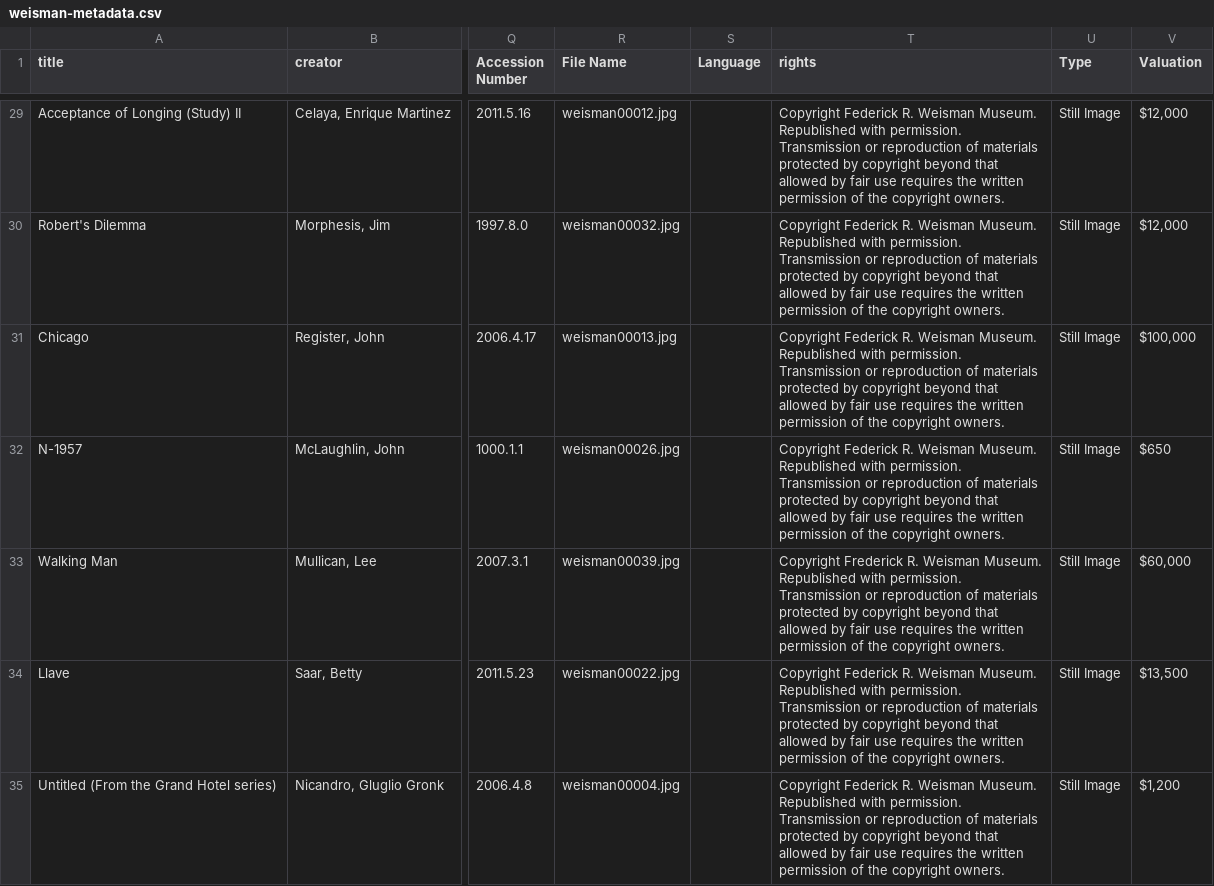
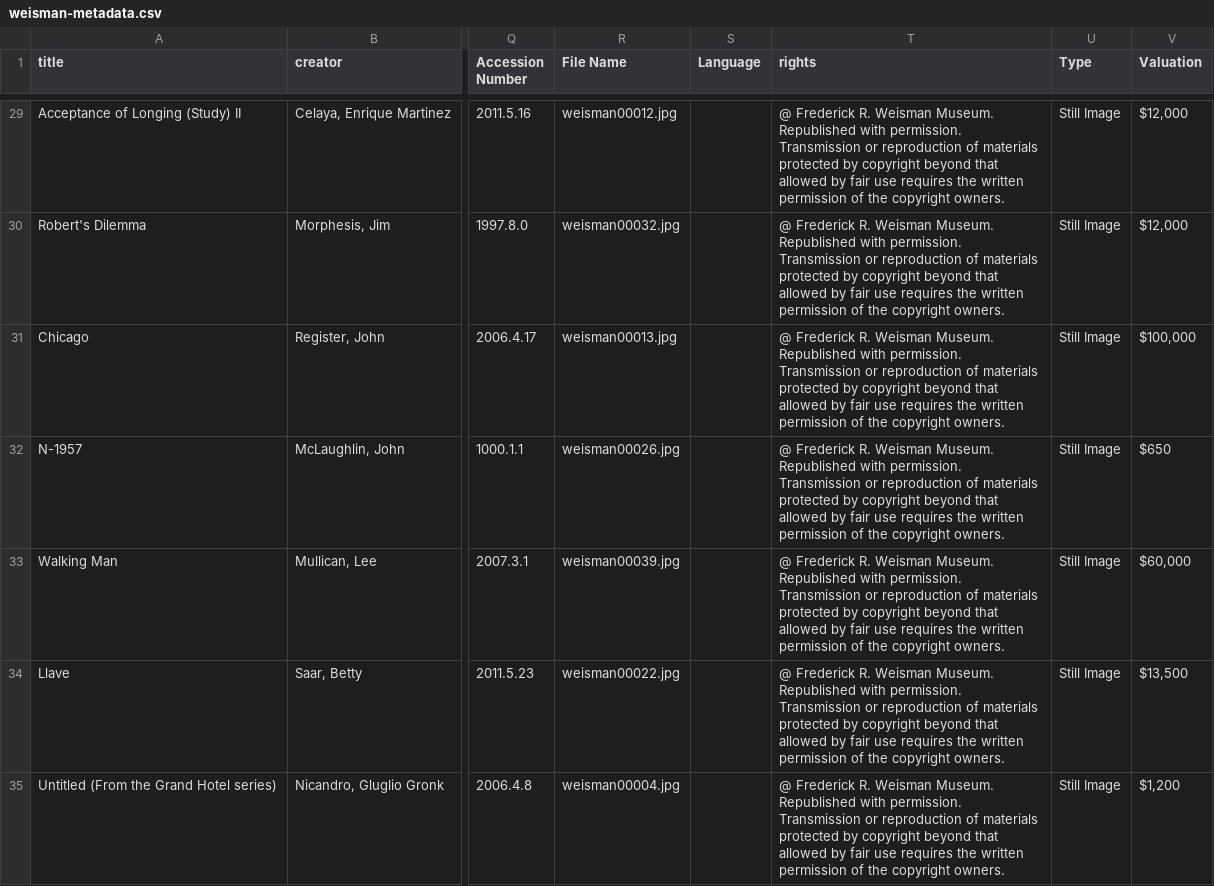
Before and after one commit to Pepperdine-University-Libraries/weisman-museum, a CSV file: _data/weisman-metadata.csv, drawn as a sheet; only a part is shown, gaps mark what is left out; the diff covers the shown part only; the diff names each change by its address in the sheet, - before the commit and + after, or states it on an @@ line.

Commit message:
Changed copyright

```diff
--- a/_data/weisman-metadata.csv
+++ b/_data/weisman-metadata.csv
-T29:T32 (rights): Copyright Federick R. Weisman…
+T29:T32 (rights): @ Frederick R. Weisman…
-T33 (rights): Copyright Frederick R.…
+T33 (rights): @ Frederick R.…
-T34:T35 (rights): Copyright Federick R. Weisman…
+T34:T35 (rights): @ Frederick R. Weisman…
```
Also changed, not shown: 49 edited cells elsewhere in this file.
